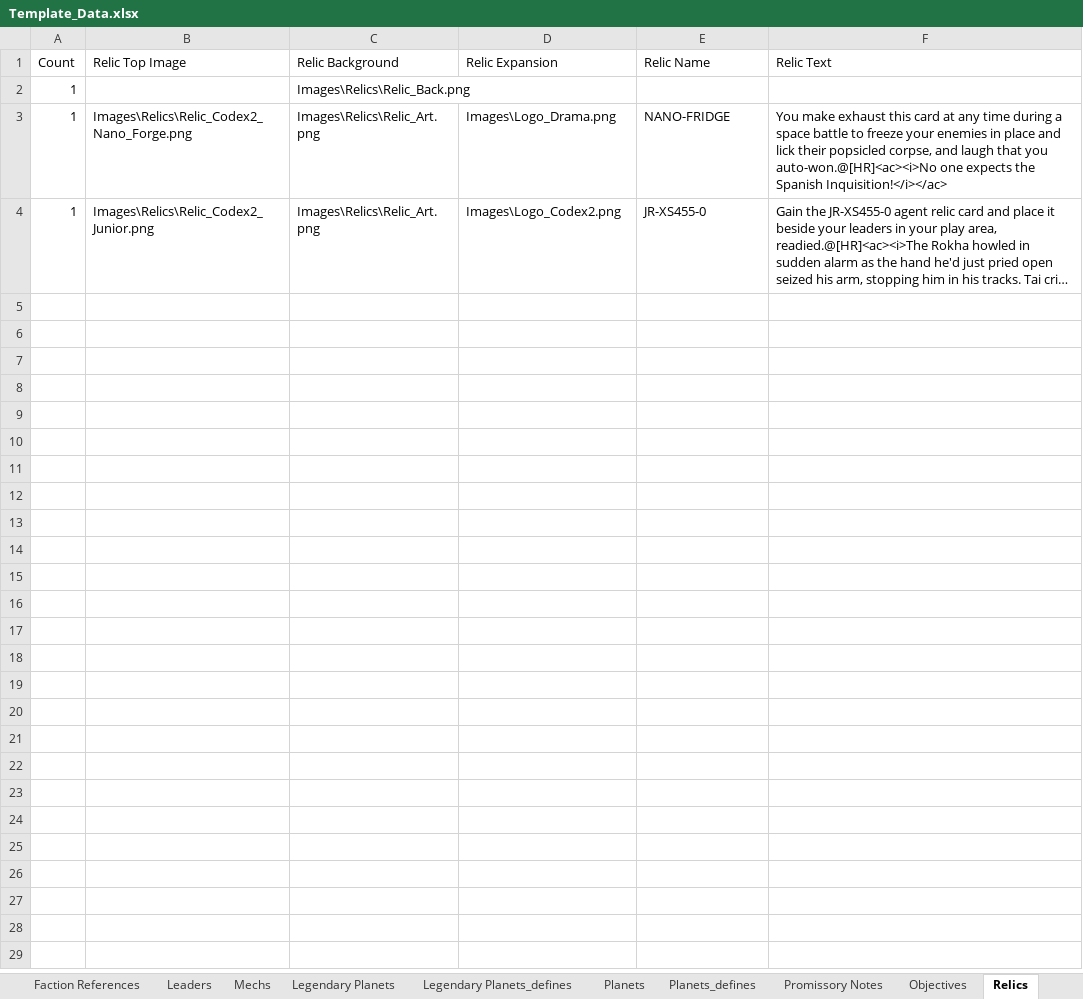
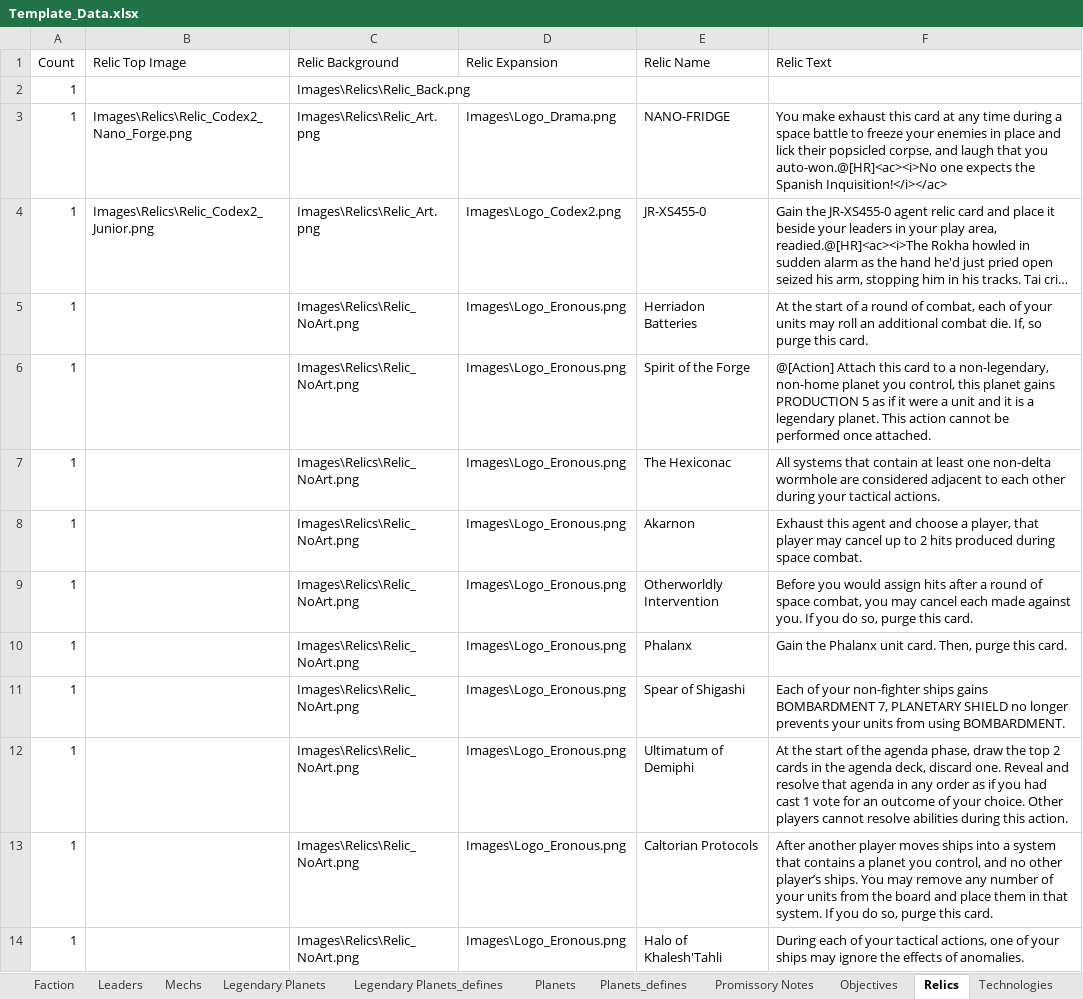
Before and after one commit to MarkVabulas/TI4Templates, an Excel workbook: Template_Data.xlsx, sheet Relics, drawn as a sheet; long unchanged cells end in …; values as stored, in another font and other column widths than the file's, no borders; the diff names each change by its address in the sheet, - before the commit and + after, or states it on an @@ line.

```diff
--- a/Template_Data.xlsx (sheet Relics)
+++ b/Template_Data.xlsx (sheet Relics)
+sheet tab: Faction
+row 5: 1 |  | Images\Relics\Relic_NoArt.png | Images\Logo_Eronous.png | Herriadon Batteries | At the start of a round of combat, each of your units may roll an additional combat die. If, so purge this card.
+row 6: 1 |  | Images\Relics\Relic_NoArt.png | Images\Logo_Eronous.png | Spirit of the Forge | @[Action] Attach this card to a non-legendary, non-home planet you control, this planet gains PRODUCTION 5 as if it were a unit and it is a legendary planet. This action cannot be performed once attached.
+row 7: 1 |  | Images\Relics\Relic_NoArt.png | Images\Logo_Eronous.png | The Hexiconac | All systems that contain at least one non-delta wormhole are considered adjacent to each other during your tactical actions.
+row 8: 1 |  | Images\Relics\Relic_NoArt.png | Images\Logo_Eronous.png | Akarnon | Exhaust this agent and choose a player, that player may cancel up to 2 hits produced during space combat.
+row 9: 1 |  | Images\Relics\Relic_NoArt.png | Images\Logo_Eronous.png | Otherworldly Intervention | Before you would assign hits after a round of space combat, you may cancel each made against you. If you do so, purge this card.
+row 10: 1 |  | Images\Relics\Relic_NoArt.png | Images\Logo_Eronous.png | Phalanx | Gain the Phalanx unit card. Then, purge this card.
+row 11: 1 |  | Images\Relics\Relic_NoArt.png | Images\Logo_Eronous.png | Spear of Shigashi | Each of your non-fighter ships gains BOMBARDMENT 7, PLANETARY SHIELD no longer prevents your units from using BOMBARDMENT.
+row 12: 1 |  | Images\Relics\Relic_NoArt.png | Images\Logo_Eronous.png | Ultimatum of Demiphi | At the start of the agenda phase, draw the top 2 cards in the agenda deck, discard one. Reveal and resolve that agenda in any order as if you had cast 1 vote for an outcome of your choice. Other players cannot resolve abilities during this action.
+row 13: 1 |  | Images\Relics\Relic_NoArt.png | Images\Logo_Eronous.png | Caltorian Protocols | After another player moves ships into a system that contains a planet you control, and no other player’s ships. You may remove any number of your units from the board and place them in that system. If you do so, purge this card.
+row 14: 1 |  | Images\Relics\Relic_NoArt.png | Images\Logo_Eronous.png | Halo of Khalesh'Tahli | During each of your tactical actions, one of your ships may ignore the effects of anomalies.
```
Also changed, not shown: sheet Planets, sheet Explorations, sheet Actions, sheet Faction References, sheet Leaders, sheet Legendary Planets, 2 other files.
